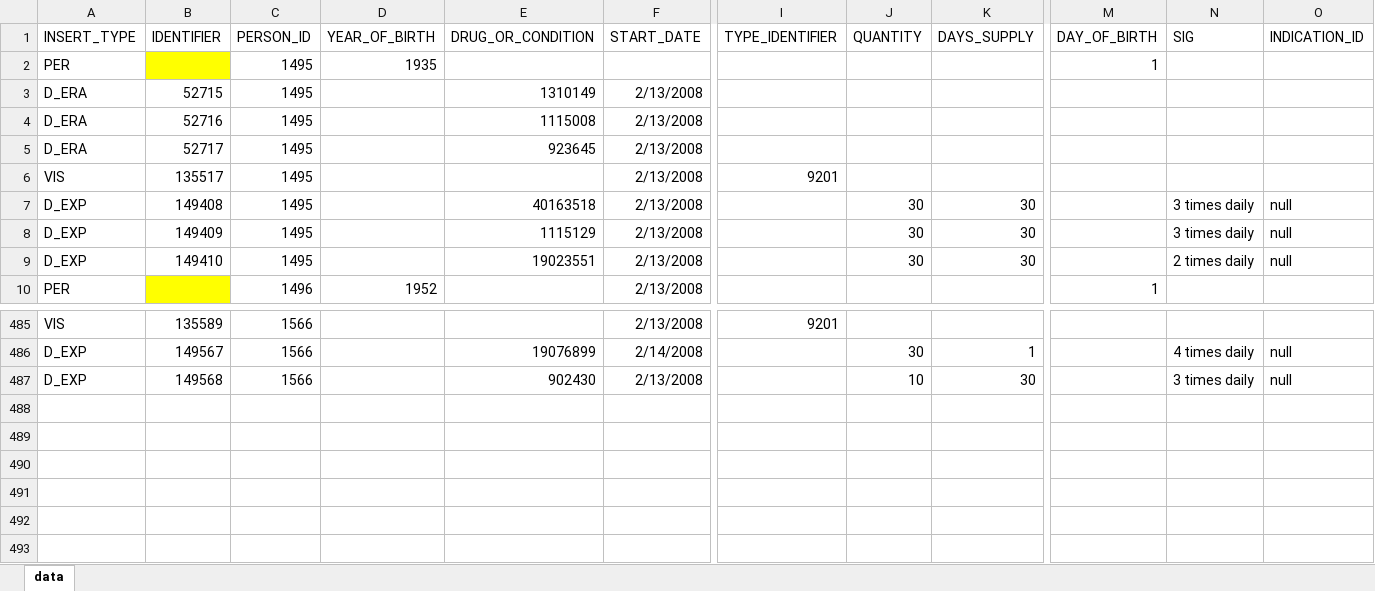
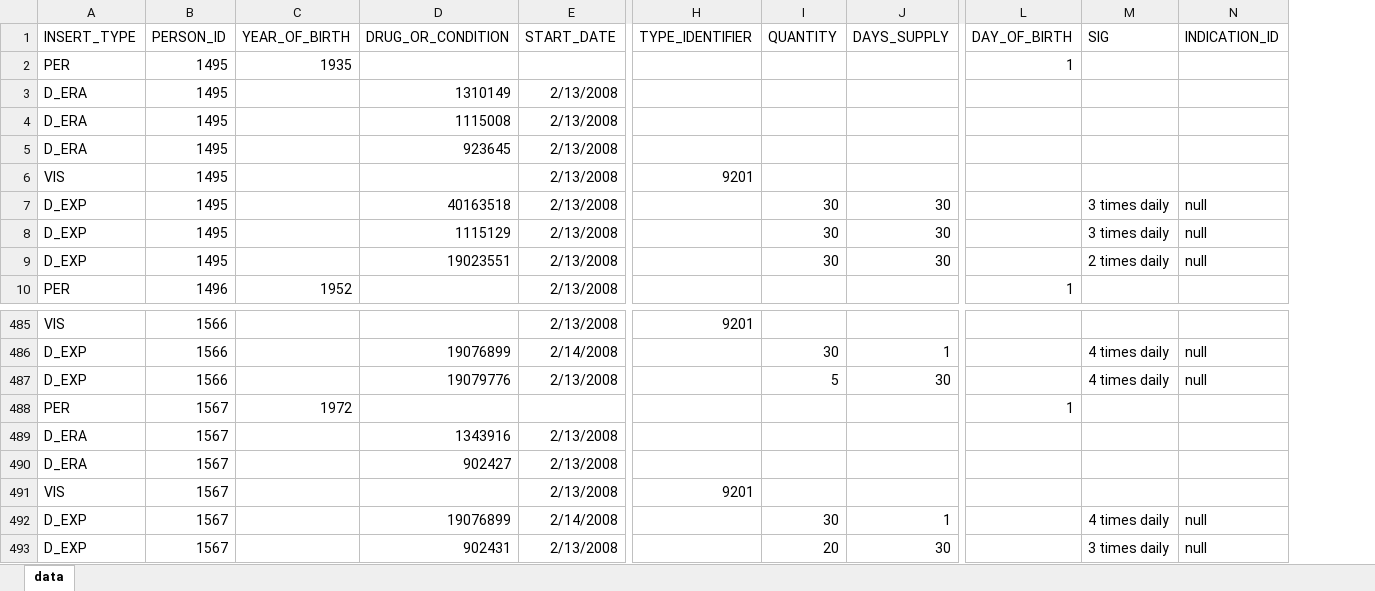
Before and after one commit to dbmi-pitt/iDIA_Rules, an Excel workbook: patient_addition/data.xlsx, sheet data, drawn as a sheet; only a part is shown, gaps mark what is left out; values as stored, in another font and other column widths than the file's, no borders; removed rows and columns are numbered as before the commit, all else as after; rows hold the shown columns only; the diff names each change by its address in the sheet, - before the commit and + after, or states it on an @@ line.

Commit message:
auto-increment Identifiers instead of creating them in the data sheet manually

```diff
--- a/patient_addition/data.xlsx (sheet data)
+++ b/patient_addition/data.xlsx (sheet data)
-column B (IDENTIFIER), rows 3-9: 52715 | 52716 | 52717 | 135517 | 149408 | 149409 | 149410; rows 485-487: 135589 | 149567 | 149568
-D487 (DRUG_OR_CONDITION): 902430
+D487 (DRUG_OR_CONDITION): 19079776
-I487 (QUANTITY): 10
+I487 (QUANTITY): 5
-M487 (SIG): 3 times daily
+M487 (SIG): 4 times daily
+row 488: PER | 1567 | 1972 |  |  |  |  |  | 1
+row 489: D_ERA | 1567 |  | 1343916 | 2/13/2008
+row 490: D_ERA | 1567 |  | 902427 | 2/13/2008
+row 491: VIS | 1567 |  |  | 2/13/2008 | 9201
+row 492: D_EXP | 1567 |  | 19076899 | 2/14/2008 |  | 30 | 1 |  | 4 times daily | null
+row 493: D_EXP | 1567 |  | 902431 | 2/13/2008 |  | 20 | 30 |  | 3 times daily | null
```
Also changed, not shown: 4 other files.
